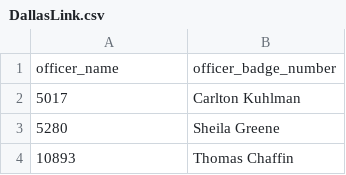
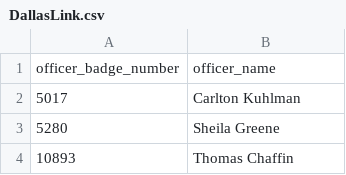
Before and after one commit to manbe003/policing, a CSV file: dirty data/Dallas/DallasLink.csv, drawn as a sheet; only a part is shown; removed rows and columns are numbered as before the commit, all else as after; the diff names each change by its address in the sheet, - before the commit and + after, or states it on an @@ line.

Commit message:
Adding a racial demographics data and fixing linking data

```diff
--- a/dirty data/Dallas/DallasLink.csv
+++ b/dirty data/Dallas/DallasLink.csv
-row 1: officer_name | officer_badge_number
+row 1: officer_badge_number | officer_name
```
Also changed, not shown: 1 other file.
